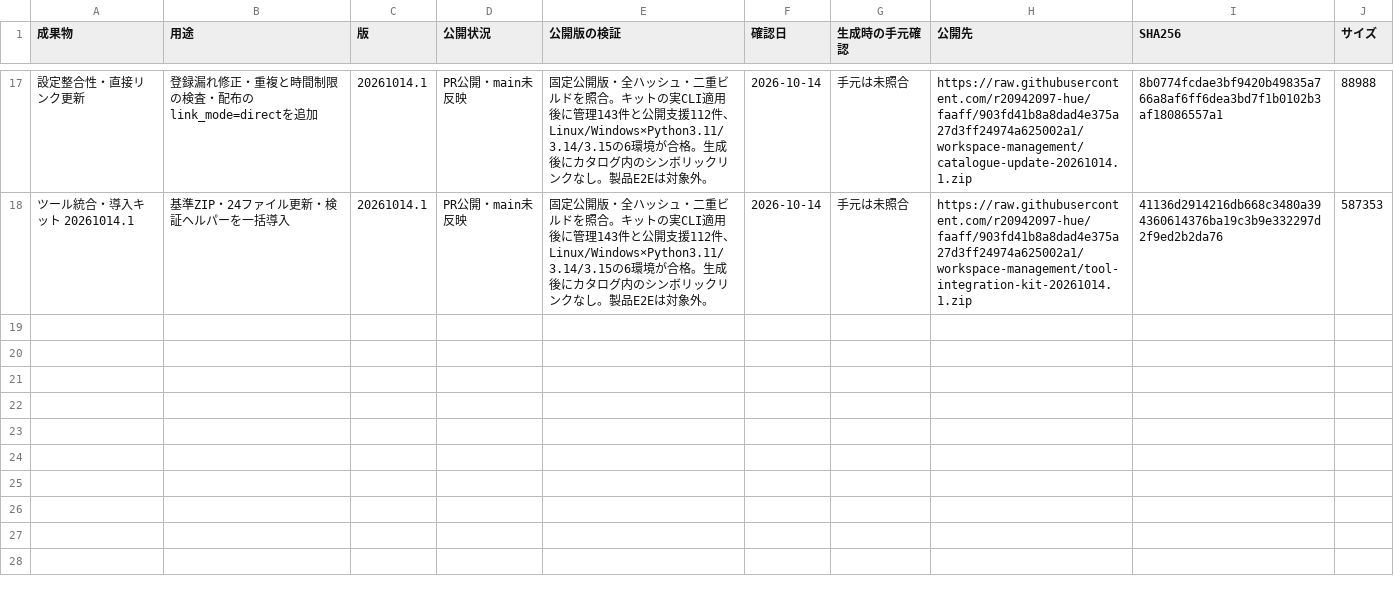
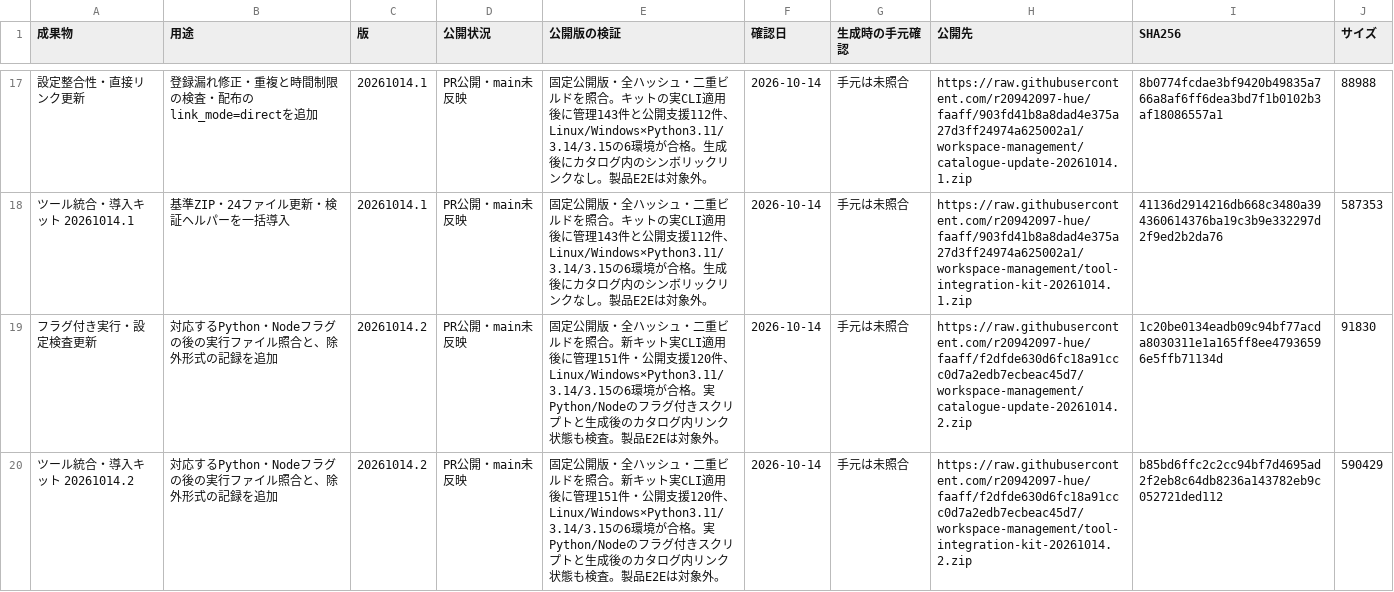
Before and after one commit to r20942097-hue/faaff, a CSV file: workspace-management/artifacts.csv, drawn as a sheet; only a part is shown, gaps mark what is left out; the diff names each change by its address in the sheet, - before the commit and + after, or states it on an @@ line.

Commit message:
Catalogue nineteen deliverables with verified flag-aware kit and current integration guidance

```diff
--- a/workspace-management/artifacts.csv
+++ b/workspace-management/artifacts.csv
+row 19: フラグ付き実行・設定検査更新 | 対応するPython・Nodeフラグの後の実行ファイル照合と、除外形式の記録を追加 | 20261014.2 | PR公開・main未反映 | 固定公開版・全ハッシュ・二重ビルドを照合。新キット実CLI適用後に管理151件・公開支援120件、Linux/Windows×Python3.11/3.14/3.15の6環境が合格。実Python/Nodeのフラグ付きスクリプトと生成後のカタログ内リンク状態も検査。製品E2Eは対象外。 | 2026-10-14 | 手元は未照合 | https://raw.githubusercontent.com/r20942097-hue/faaff/f2dfde630d6fc18a91ccc0d7a2edb7ecbeac45d7/workspace-management/catalogue-update-20261014.2.zip | 1c20be0134eadb09c94bf77acda8030311e1a165ff8ee47936596e5ffb71134d | 91830
+row 20: ツール統合・導入キット 20261014.2 | 対応するPython・Nodeフラグの後の実行ファイル照合と、除外形式の記録を追加 | 20261014.2 | PR公開・main未反映 | 固定公開版・全ハッシュ・二重ビルドを照合。新キット実CLI適用後に管理151件・公開支援120件、Linux/Windows×Python3.11/3.14/3.15の6環境が合格。実Python/Nodeのフラグ付きスクリプトと生成後のカタログ内リンク状態も検査。製品E2Eは対象外。 | 2026-10-14 | 手元は未照合 | https://raw.githubusercontent.com/r20942097-hue/faaff/f2dfde630d6fc18a91ccc0d7a2edb7ecbeac45d7/workspace-management/tool-integration-kit-20261014.2.zip | b85bd6ffc2c2cc94bf7d4695ad2f2eb8c64db8236a143782eb9c052721ded112 | 590429
```
Also changed, not shown: 11 other files.
